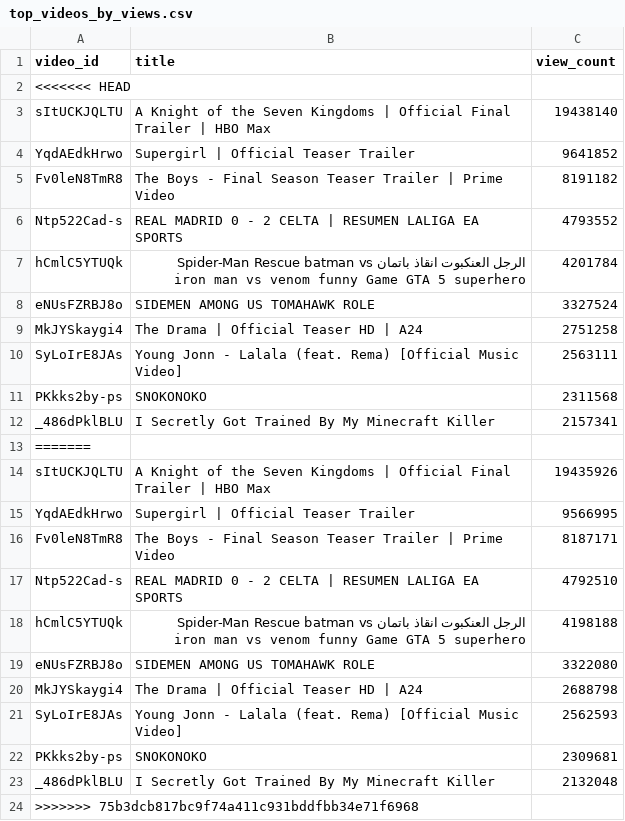
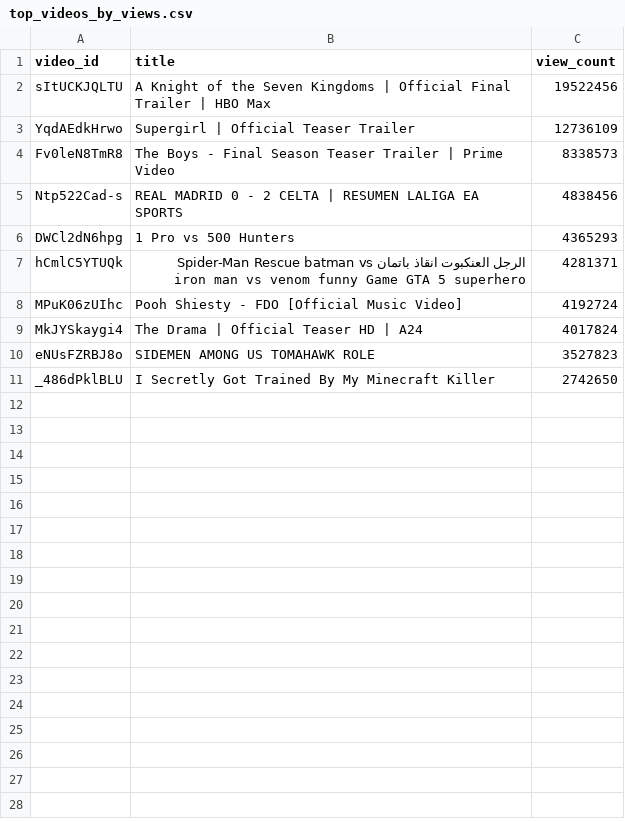
Before and after one commit to chinedumsunday/youtube_pipeline, a CSV file: results/top_videos_by_views.csv, drawn as a sheet.

```diff
--- a/results/top_videos_by_views.csv
+++ b/results/top_videos_by_views.csv
@@ -1,24 +1,11 @@
 video_id,title,view_count
-<<<<<<< HEAD
-sItUCKJQLTU,A Knight of the Seven Kingdoms | Official Final Trailer | HBO Max,19438140
-YqdAEdkHrwo,Supergirl | Official Teaser Trailer,9641852
-Fv0leN8TmR8,The Boys - Final Season Teaser Trailer | Prime Video,8191182
-Ntp522Cad-s,REAL MADRID 0 - 2 CELTA | RESUMEN LALIGA EA SPORTS,4793552
-hCmlC5YTUQk,الرجل العنكبوت انقاذ باتمان Spider-Man Rescue batman vs iron man vs venom funny Game GTA 5 superhero,4201784
-eNUsFZRBJ8o,SIDEMEN AMONG US TOMAHAWK ROLE,3327524
-MkJYSkaygi4,The Drama | Official Teaser HD | A24,2751258
-SyLoIrE8JAs,Young Jonn  - Lalala (feat. Rema) [Official Music Video],2563111
-PKkks2by-ps,SNOKONOKO,2311568
-_486dPklBLU,I Secretly Got Trained By My Minecraft Killer,2157341
-=======
-sItUCKJQLTU,A Knight of the Seven Kingdoms | Official Final Trailer | HBO Max,19435926
-YqdAEdkHrwo,Supergirl | Official Teaser Trailer,9566995
-Fv0leN8TmR8,The Boys - Final Season Teaser Trailer | Prime Video,8187171
-Ntp522Cad-s,REAL MADRID 0 - 2 CELTA | RESUMEN LALIGA EA SPORTS,4792510
-hCmlC5YTUQk,الرجل العنكبوت انقاذ باتمان Spider-Man Rescue batman vs iron man vs venom funny Game GTA 5 superhero,4198188
-eNUsFZRBJ8o,SIDEMEN AMONG US TOMAHAWK ROLE,3322080
-MkJYSkaygi4,The Drama | Official Teaser HD | A24,2688798
-SyLoIrE8JAs,Young Jonn  - Lalala (feat. Rema) [Official Music Video],2562593
-PKkks2by-ps,SNOKONOKO,2309681
-_486dPklBLU,I Secretly Got Trained By My Minecraft Killer,2132048
->>>>>>> 75b3dcb817bc9f74a411c931bddfbb34e71f6968
+sItUCKJQLTU,A Knight of the Seven Kingdoms | Official Final Trailer | HBO Max,19522456
+YqdAEdkHrwo,Supergirl | Official Teaser Trailer,12736109
+Fv0leN8TmR8,The Boys - Final Season Teaser Trailer | Prime Video,8338573
+Ntp522Cad-s,REAL MADRID 0 - 2 CELTA | RESUMEN LALIGA EA SPORTS,4838456
+DWCl2dN6hpg,1 Pro vs 500 Hunters,4365293
+hCmlC5YTUQk,الرجل العنكبوت انقاذ باتمان Spider-Man Rescue batman vs iron man vs venom funny Game GTA 5 superhero,4281371
+MPuK06zUIhc,Pooh Shiesty - FDO [Official Music Video],4192724
+MkJYSkaygi4,The Drama | Official Teaser HD | A24,4017824
+eNUsFZRBJ8o,SIDEMEN AMONG US TOMAHAWK ROLE,3527823
+_486dPklBLU,I Secretly Got Trained By My Minecraft Killer,2742650
```
Also changed, not shown: results/channel_insights.csv, results/daily_growth.csv, 5 other files.
